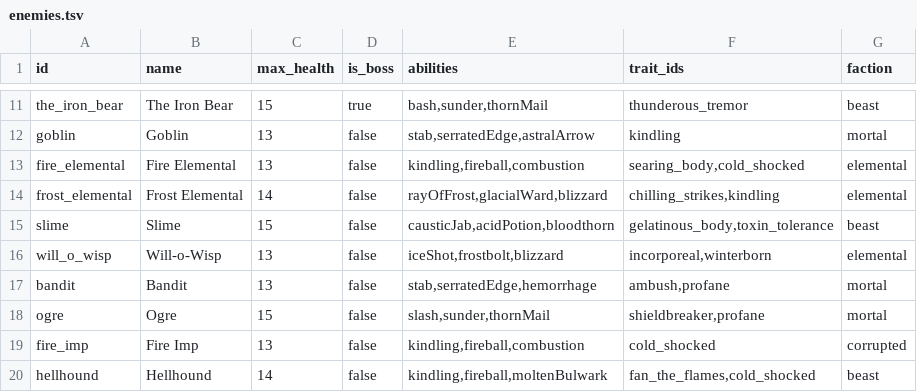
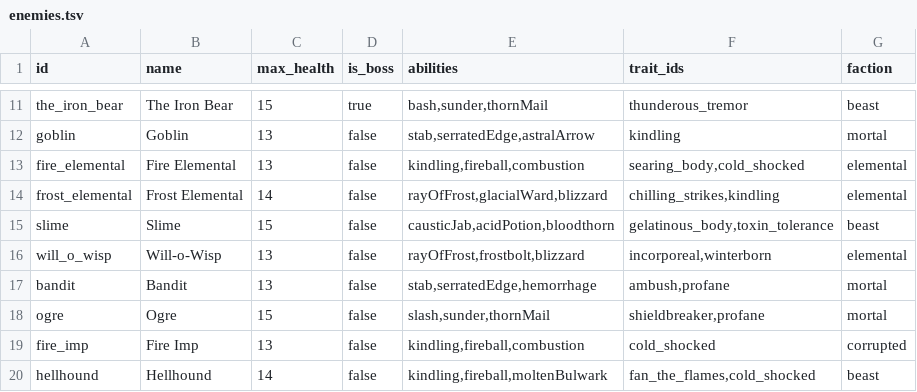
Before and after one commit to Talyen/Trinket, a TSV file: ContentManifest/enemies.tsv, drawn as a sheet; only a part is shown, gaps mark what is left out.

```diff
--- a/ContentManifest/enemies.tsv
+++ b/ContentManifest/enemies.tsv
@@ -15,3 +15,3 @@ frost_elemental	Frost Elemental	14	false	rayOfFrost,glacialWard,blizzard	chillin
 slime	Slime	15	false	causticJab,acidPotion,bloodthorn	gelatinous_body,toxin_tolerance	beast
-will_o_wisp	Will-o-Wisp	13	false	iceShot,frostbolt,blizzard	incorporeal,winterborn	elemental
+will_o_wisp	Will-o-Wisp	13	false	rayOfFrost,frostbolt,blizzard	incorporeal,winterborn	elemental
 bandit	Bandit	13	false	stab,serratedEdge,hemorrhage	ambush,profane	mortal
```
Also changed, not shown: ContentManifest/talents.tsv, Packages/TrinketContent/Sources/TrinketContent/Generated/AbilityInventory.generated.tsv, 29 other files.
